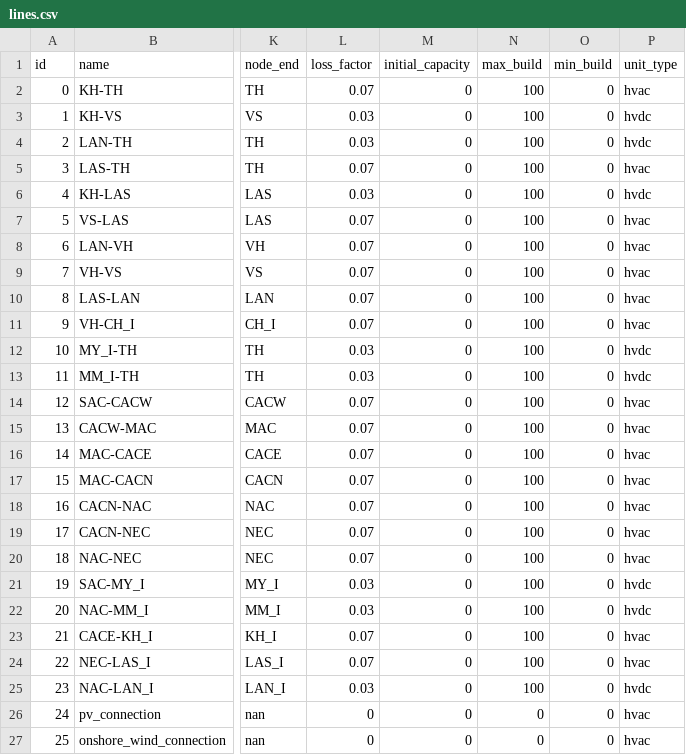
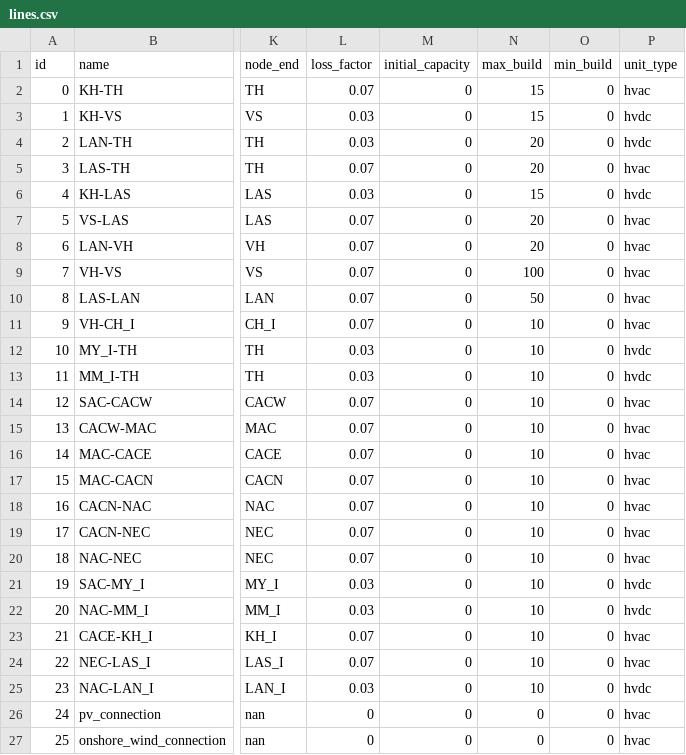
Before and after one commit to TimWeberRE100/FIRM_CE, a CSV file: firm_ce/config/lines.csv, drawn as a sheet; only a part is shown, gaps mark what is left out; the diff names each change by its address in the sheet, - before the commit and + after, or states it on an @@ line.

```diff
--- a/firm_ce/config/lines.csv
+++ b/firm_ce/config/lines.csv
-N2:N3 (max_build): 100
+N2:N3 (max_build): 15
-N4:N5 (max_build): 100
+N4:N5 (max_build): 20
-N6 (max_build): 100
+N6 (max_build): 15
-N7:N8 (max_build): 100
+N7:N8 (max_build): 20
-N10 (max_build): 100
+N10 (max_build): 50
-N11:N25 (max_build): 100
+N11:N25 (max_build): 10
```
Also changed, not shown: firm_ce/config/initial_guess.csv, firm_ce/config/scenarios.csv, 1 other file.
